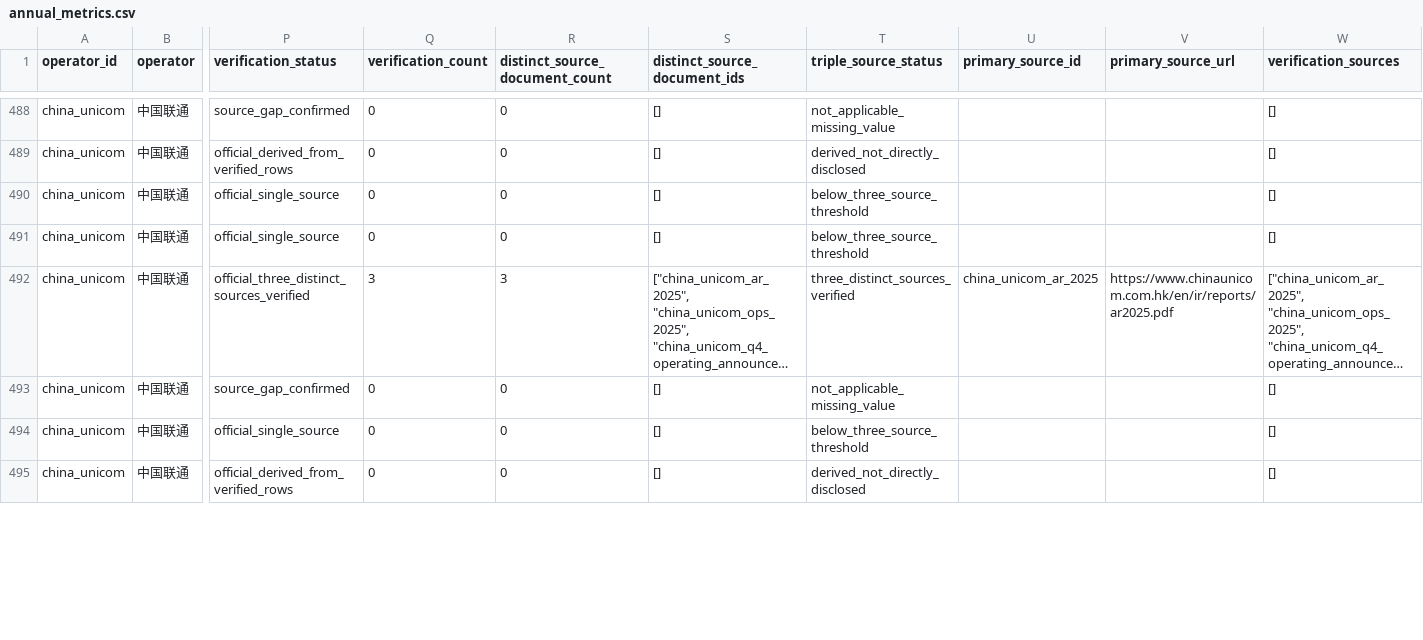
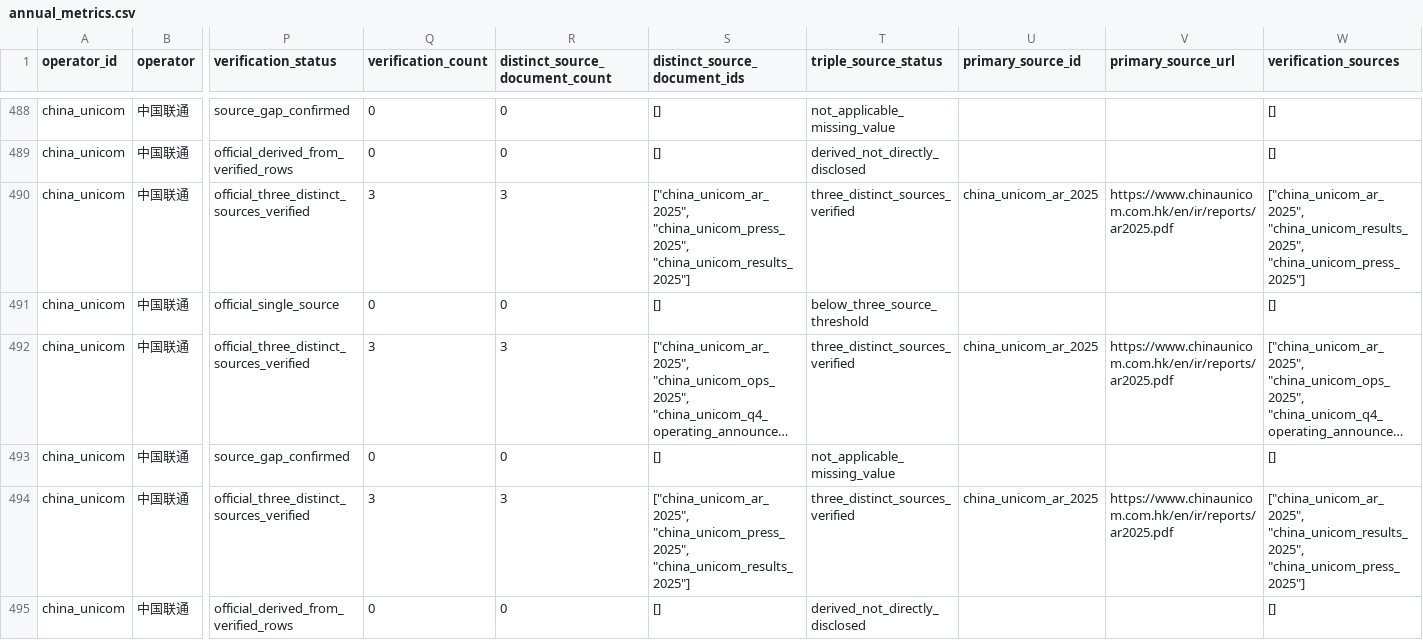
Before and after one commit to AlexLIAOPOLY/cmhk-competitive-intelligence, a CSV file: agent_knowledge/global_top5_operators_2016_2025/annual_metrics.csv, drawn as a sheet; only a part is shown, gaps mark what is left out; long unchanged cells end in …; the diff covers the shown part only; the diff names each change by its address in the sheet, - before the commit and + after, or states it on an @@ line.

Commit message:
Certify China Unicom 2025 connectivity metrics

```diff
--- a/agent_knowledge/global_top5_operators_2016_2025/annual_metrics.csv
+++ b/agent_knowledge/global_top5_operators_2016_2025/annual_metrics.csv
-P490 (verification_status): official_single_source
+P490 (verification_status): official_three_distinct_sources_verified
-Q490 (verification_count): 0
+Q490 (verification_count): 3
-R490 (distinct_source_document_count): 0
+R490 (distinct_source_document_count): 3
-S490 (distinct_source_document_ids): []
+S490 (distinct_source_document_ids): ["china_unicom_ar_2025", "china_unicom_press_2025", "china_unicom_results_2025"]
-T490 (triple_source_status): below_three_source_threshold
+T490 (triple_source_status): three_distinct_sources_verified
-U490 (primary_source_id): (empty)
+U490 (primary_source_id): china_unicom_ar_2025
-V490 (primary_source_url): (empty)
+V490 (primary_source_url): https://www.chinaunicom.com.hk/en/ir/reports/ar2025.pdf
-W490 (verification_sources): []
+W490 (verification_sources): ["china_unicom_ar_2025", "china_unicom_results_2025", "china_unicom_press_2025"]
-P494 (verification_status): official_single_source
+P494 (verification_status): official_three_distinct_sources_verified
-Q494 (verification_count): 0
+Q494 (verification_count): 3
-R494 (distinct_source_document_count): 0
+R494 (distinct_source_document_count): 3
-S494 (distinct_source_document_ids): []
+S494 (distinct_source_document_ids): ["china_unicom_ar_2025", "china_unicom_press_2025", "china_unicom_results_2025"]
-T494 (triple_source_status): below_three_source_threshold
+T494 (triple_source_status): three_distinct_sources_verified
-U494 (primary_source_id): (empty)
+U494 (primary_source_id): china_unicom_ar_2025
-V494 (primary_source_url): (empty)
+V494 (primary_source_url): https://www.chinaunicom.com.hk/en/ir/reports/ar2025.pdf
-W494 (verification_sources): []
+W494 (verification_sources): ["china_unicom_ar_2025", "china_unicom_results_2025", "china_unicom_press_2025"]
```
Also changed, not shown: 32 edited cells elsewhere in this file, agent_knowledge/knowledge_integrity_audits/cross_database_common_disclosure_audit_2026-08-18.csv, agent_knowledge/quarterly_competitor_metrics_2026-06-18/annual_operating_metrics_2016_2025.csv, 14 other files.
